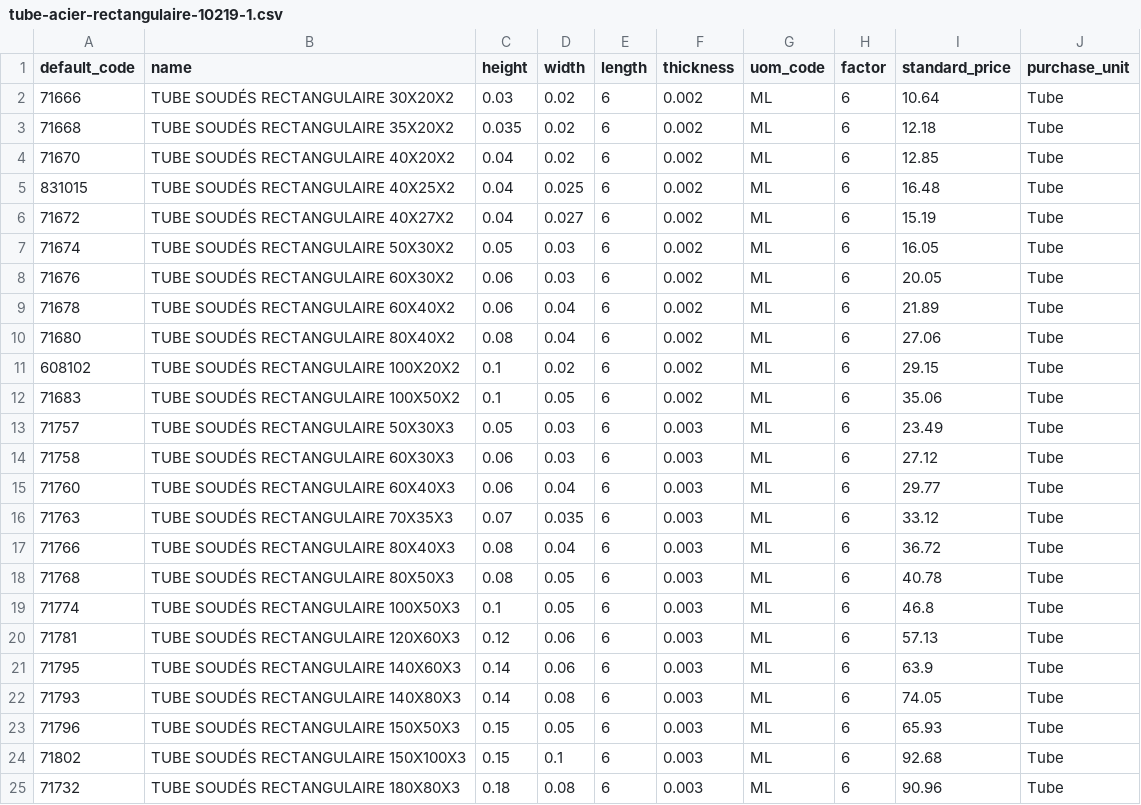
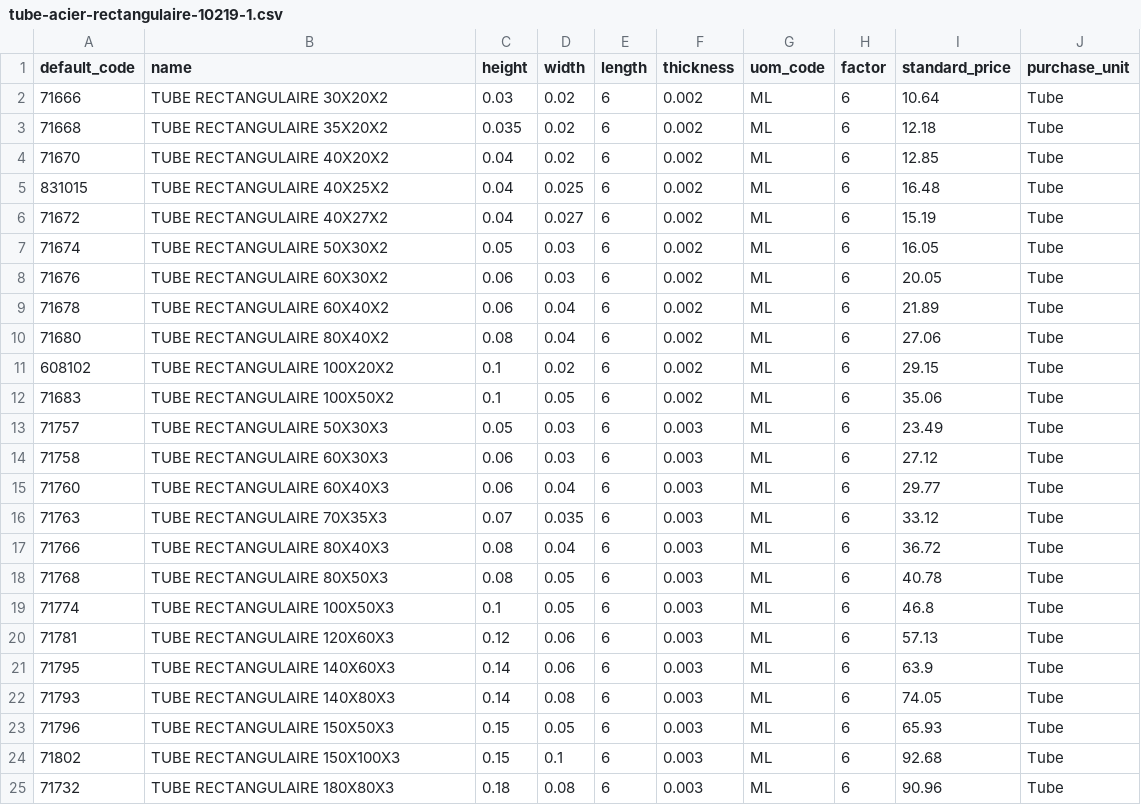
Before and after one commit to Metallerie/odoo18, a CSV file: csv/tube-acier-rectangulaire-10219-1.csv, drawn as a sheet.

Commit message:
Rename tubes in CSV from 'TUBE SOUDÉS' to 'TUBE'

```diff
--- a/csv/tube-acier-rectangulaire-10219-1.csv
+++ b/csv/tube-acier-rectangulaire-10219-1.csv
@@ -1,25 +1,25 @@
 default_code,name,height,width,length,thickness,uom_code,factor,standard_price,purchase_unit
-71666,TUBE SOUDÉS RECTANGULAIRE 30X20X2,0.03,0.02,6,0.002,ML,6,10.64,Tube
-71668,TUBE SOUDÉS RECTANGULAIRE 35X20X2,0.035,0.02,6,0.002,ML,6,12.18,Tube
-71670,TUBE SOUDÉS RECTANGULAIRE 40X20X2,0.04,0.02,6,0.002,ML,6,12.85,Tube
-831015,TUBE SOUDÉS RECTANGULAIRE 40X25X2,0.04,0.025,6,0.002,ML,6,16.48,Tube
-71672,TUBE SOUDÉS RECTANGULAIRE 40X27X2,0.04,0.027,6,0.002,ML,6,15.19,Tube
-71674,TUBE SOUDÉS RECTANGULAIRE 50X30X2,0.05,0.03,6,0.002,ML,6,16.05,Tube
-71676,TUBE SOUDÉS RECTANGULAIRE 60X30X2,0.06,0.03,6,0.002,ML,6,20.05,Tube
-71678,TUBE SOUDÉS RECTANGULAIRE 60X40X2,0.06,0.04,6,0.002,ML,6,21.89,Tube
-71680,TUBE SOUDÉS RECTANGULAIRE 80X40X2,0.08,0.04,6,0.002,ML,6,27.06,Tube
-608102,TUBE SOUDÉS RECTANGULAIRE 100X20X2,0.1,0.02,6,0.002,ML,6,29.15,Tube
-71683,TUBE SOUDÉS RECTANGULAIRE 100X50X2,0.1,0.05,6,0.002,ML,6,35.06,Tube
-71757,TUBE SOUDÉS RECTANGULAIRE 50X30X3,0.05,0.03,6,0.003,ML,6,23.49,Tube
-71758,TUBE SOUDÉS RECTANGULAIRE 60X30X3,0.06,0.03,6,0.003,ML,6,27.12,Tube
-71760,TUBE SOUDÉS RECTANGULAIRE 60X40X3,0.06,0.04,6,0.003,ML,6,29.77,Tube
-71763,TUBE SOUDÉS RECTANGULAIRE 70X35X3,0.07,0.035,6,0.003,ML,6,33.12,Tube
-71766,TUBE SOUDÉS RECTANGULAIRE 80X40X3,0.08,0.04,6,0.003,ML,6,36.72,Tube
-71768,TUBE SOUDÉS RECTANGULAIRE 80X50X3,0.08,0.05,6,0.003,ML,6,40.78,Tube
-71774,TUBE SOUDÉS RECTANGULAIRE 100X50X3,0.1,0.05,6,0.003,ML,6,46.8,Tube
-71781,TUBE SOUDÉS RECTANGULAIRE 120X60X3,0.12,0.06,6,0.003,ML,6,57.13,Tube
-71795,TUBE SOUDÉS RECTANGULAIRE 140X60X3,0.14,0.06,6,0.003,ML,6,63.9,Tube
-71793,TUBE SOUDÉS RECTANGULAIRE 140X80X3,0.14,0.08,6,0.003,ML,6,74.05,Tube
-71796,TUBE SOUDÉS RECTANGULAIRE 150X50X3,0.15,0.05,6,0.003,ML,6,65.93,Tube
-71802,TUBE SOUDÉS RECTANGULAIRE 150X100X3,0.15,0.1,6,0.003,ML,6,92.68,Tube
-71732,TUBE SOUDÉS RECTANGULAIRE 180X80X3,0.18,0.08,6,0.003,ML,6,90.96,Tube
+71666,TUBE RECTANGULAIRE 30X20X2,0.03,0.02,6,0.002,ML,6,10.64,Tube
+71668,TUBE RECTANGULAIRE 35X20X2,0.035,0.02,6,0.002,ML,6,12.18,Tube
+71670,TUBE RECTANGULAIRE 40X20X2,0.04,0.02,6,0.002,ML,6,12.85,Tube
+831015,TUBE RECTANGULAIRE 40X25X2,0.04,0.025,6,0.002,ML,6,16.48,Tube
+71672,TUBE RECTANGULAIRE 40X27X2,0.04,0.027,6,0.002,ML,6,15.19,Tube
+71674,TUBE RECTANGULAIRE 50X30X2,0.05,0.03,6,0.002,ML,6,16.05,Tube
+71676,TUBE RECTANGULAIRE 60X30X2,0.06,0.03,6,0.002,ML,6,20.05,Tube
+71678,TUBE RECTANGULAIRE 60X40X2,0.06,0.04,6,0.002,ML,6,21.89,Tube
+71680,TUBE RECTANGULAIRE 80X40X2,0.08,0.04,6,0.002,ML,6,27.06,Tube
+608102,TUBE RECTANGULAIRE 100X20X2,0.1,0.02,6,0.002,ML,6,29.15,Tube
+71683,TUBE RECTANGULAIRE 100X50X2,0.1,0.05,6,0.002,ML,6,35.06,Tube
+71757,TUBE RECTANGULAIRE 50X30X3,0.05,0.03,6,0.003,ML,6,23.49,Tube
+71758,TUBE RECTANGULAIRE 60X30X3,0.06,0.03,6,0.003,ML,6,27.12,Tube
+71760,TUBE RECTANGULAIRE 60X40X3,0.06,0.04,6,0.003,ML,6,29.77,Tube
+71763,TUBE RECTANGULAIRE 70X35X3,0.07,0.035,6,0.003,ML,6,33.12,Tube
+71766,TUBE RECTANGULAIRE 80X40X3,0.08,0.04,6,0.003,ML,6,36.72,Tube
+71768,TUBE RECTANGULAIRE 80X50X3,0.08,0.05,6,0.003,ML,6,40.78,Tube
+71774,TUBE RECTANGULAIRE 100X50X3,0.1,0.05,6,0.003,ML,6,46.8,Tube
+71781,TUBE RECTANGULAIRE 120X60X3,0.12,0.06,6,0.003,ML,6,57.13,Tube
+71795,TUBE RECTANGULAIRE 140X60X3,0.14,0.06,6,0.003,ML,6,63.9,Tube
+71793,TUBE RECTANGULAIRE 140X80X3,0.14,0.08,6,0.003,ML,6,74.05,Tube
+71796,TUBE RECTANGULAIRE 150X50X3,0.15,0.05,6,0.003,ML,6,65.93,Tube
+71802,TUBE RECTANGULAIRE 150X100X3,0.15,0.1,6,0.003,ML,6,92.68,Tube
+71732,TUBE RECTANGULAIRE 180X80X3,0.18,0.08,6,0.003,ML,6,90.96,Tube
```
